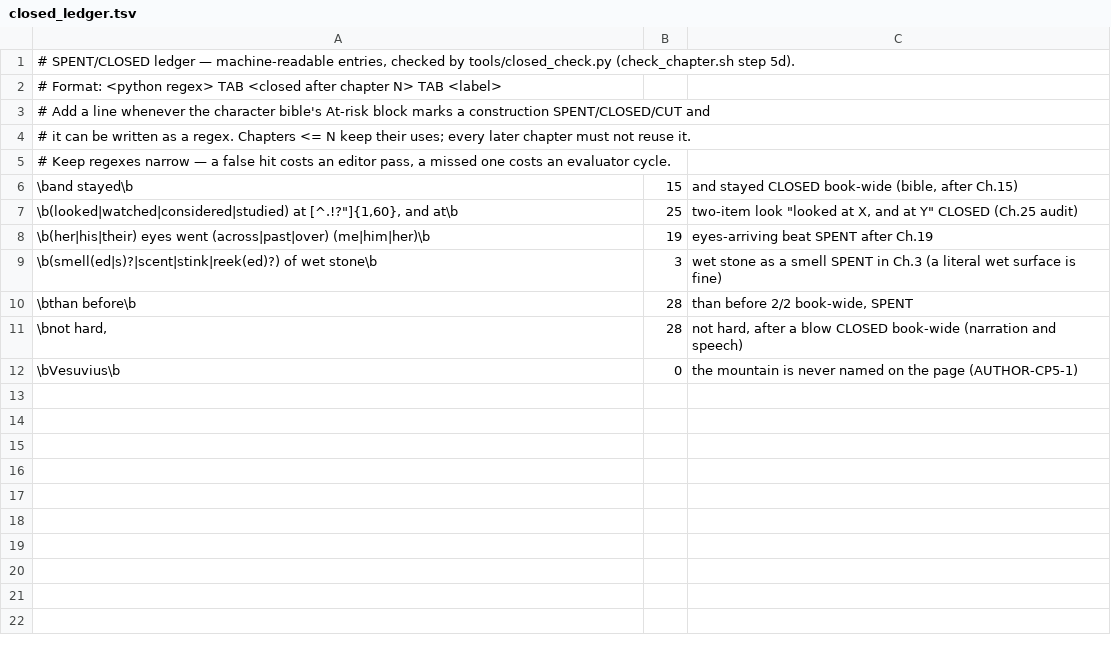
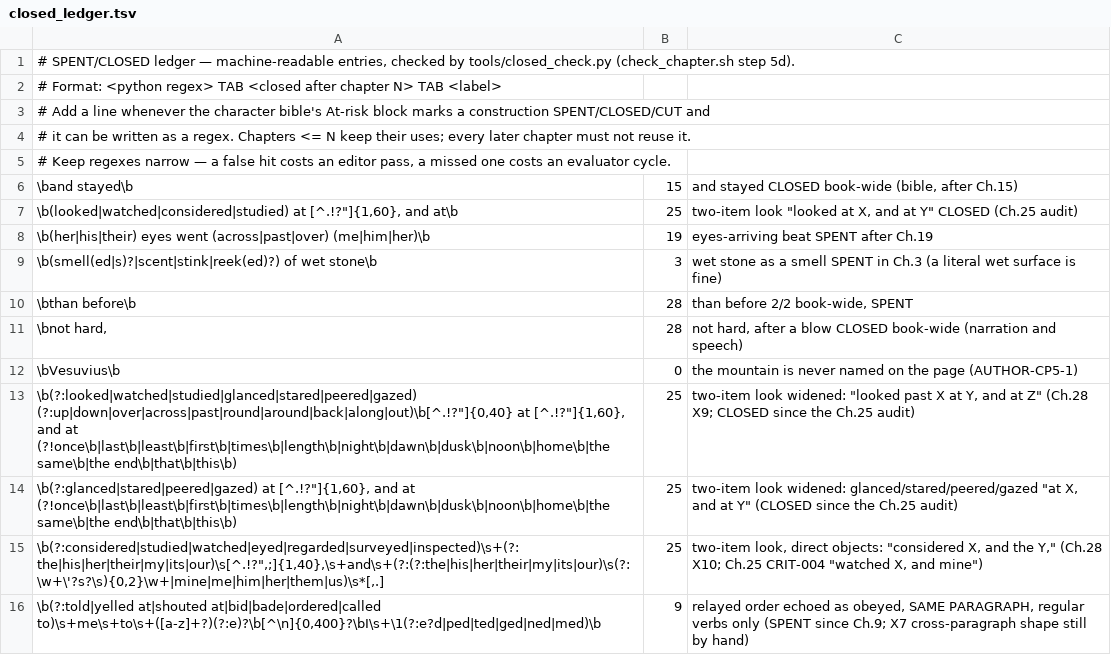
Before and after one commit to knightdx91-alt/Books, a TSV file: books/the-hour-of-ash/tools/closed_ledger.tsv, drawn as a sheet.

```diff
--- a/books/the-hour-of-ash/tools/closed_ledger.tsv
+++ b/books/the-hour-of-ash/tools/closed_ledger.tsv
@@ -12 +12,5 @@
 \bVesuvius\b	0	the mountain is never named on the page (AUTHOR-CP5-1)
+\b(?:looked|watched|studied|glanced|stared|peered|gazed) (?:up|down|over|across|past|round|around|back|along|out)\b[^.!?"]{0,40} at [^.!?"]{1,60}, and at (?!once\b|last\b|least\b|first\b|times\b|length\b|night\b|dawn\b|dusk\b|noon\b|home\b|the same\b|the end\b|that\b|this\b)	25	two-item look widened: "looked past X at Y, and at Z" (Ch.28 X9; CLOSED since the Ch.25 audit)
+\b(?:glanced|stared|peered|gazed) at [^.!?"]{1,60}, and at (?!once\b|last\b|least\b|first\b|times\b|length\b|night\b|dawn\b|dusk\b|noon\b|home\b|the same\b|the end\b|that\b|this\b)	25	two-item look widened: glanced/stared/peered/gazed "at X, and at Y" (CLOSED since the Ch.25 audit)
+\b(?:considered|studied|watched|eyed|regarded|surveyed|inspected)\s+(?:the|his|her|their|my|its|our)\s[^.!?",;]{1,40},\s+and\s+(?:(?:the|his|her|their|my|its|our)\s(?:\w+\'?s?\s){0,2}\w+|mine|me|him|her|them|us)\s*[,.]	25	two-item look, direct objects: "considered X, and the Y," (Ch.28 X10; Ch.25 CRIT-004 "watched X, and mine")
+\b(?:told|yelled at|shouted at|bid|bade|ordered|called to)\s+me\s+to\s+([a-z]+?)(?:e)?\b[^\n]{0,400}?\bI\s+\1(?:e?d|ped|ted|ged|ned|med)\b	9	relayed order echoed as obeyed, SAME PARAGRAPH, regular verbs only (SPENT since Ch.9; X7 cross-paragraph shape still by hand)
```
Also changed, not shown: 2 other files.
